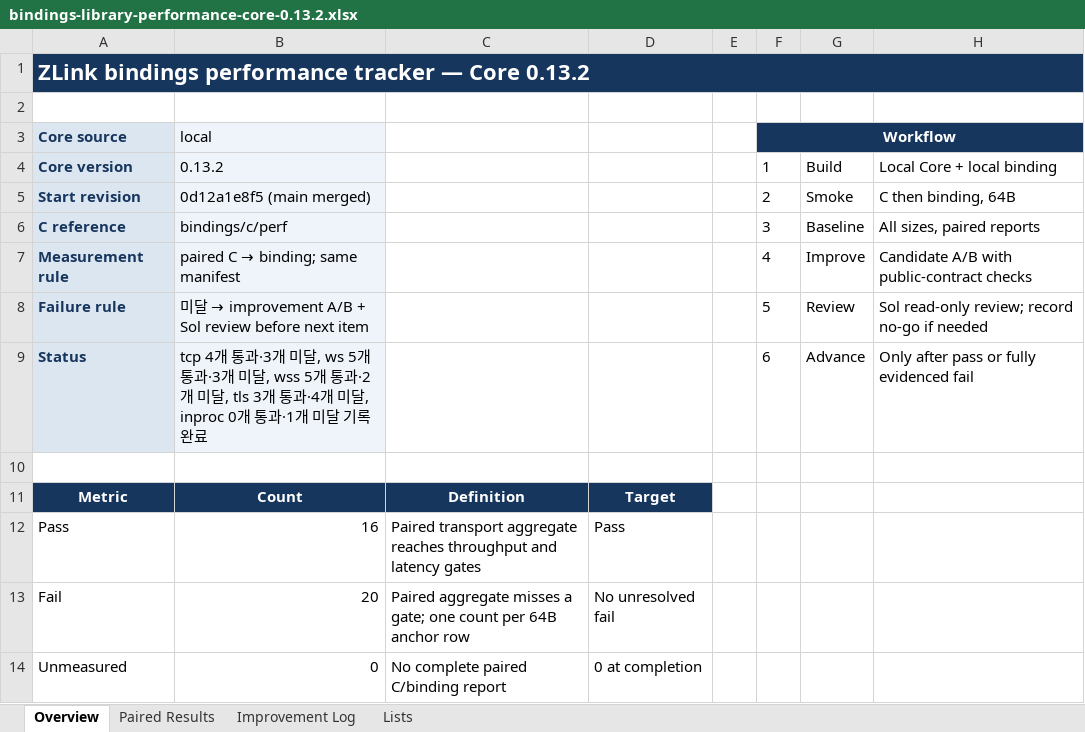
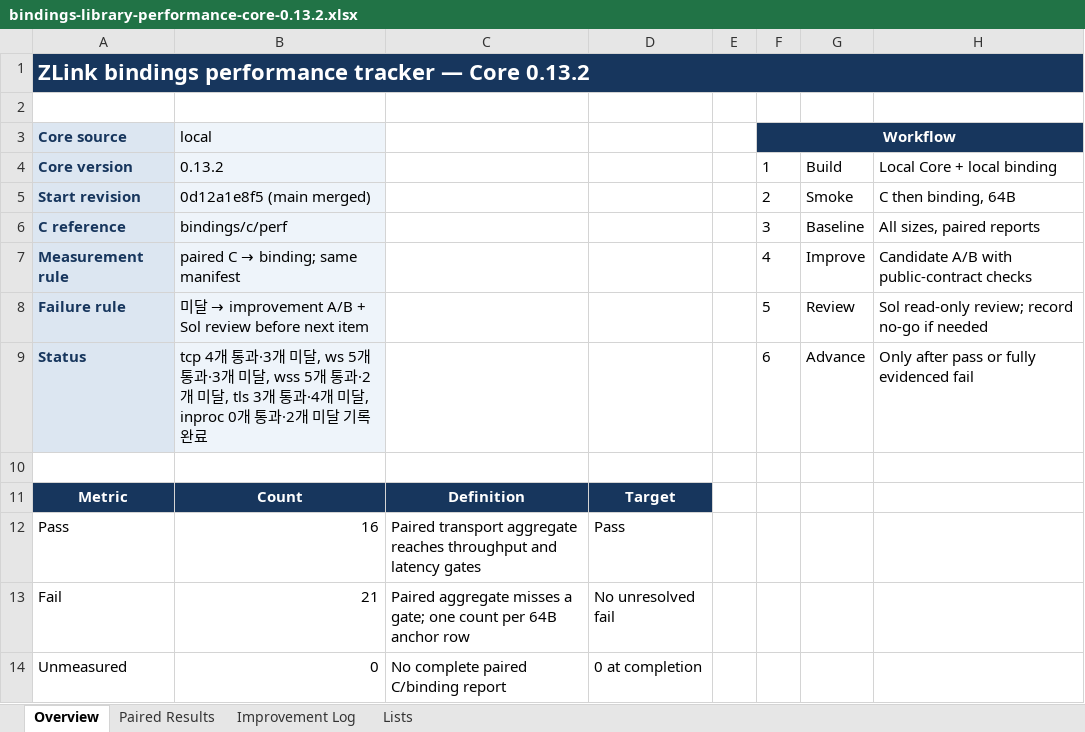
Before and after one commit to zlink-systems/zlink, an Excel workbook: doc/perf/perf/bindings-0.13.2/bindings-library-performance-core-0.13.2.xlsx, sheet Overview, drawn as a sheet; values as stored, in another font and other column widths than the file's, no borders; the diff names each change by its address in the sheet, - before the commit and + after, or states it on an @@ line.

```diff
--- a/doc/perf/perf/bindings-0.13.2/bindings-library-performance-core-0.13.2.xlsx (sheet Overview)
+++ b/doc/perf/perf/bindings-0.13.2/bindings-library-performance-core-0.13.2.xlsx (sheet Overview)
-B9 (local): …개 통과·1개 미달…
+B9 (local): …개 통과·2개 미달…
-B13 (local): 20
+B13 (local): 21
```
Also changed, not shown: sheet Paired Results, sheet Improvement Log, 2 other files.
